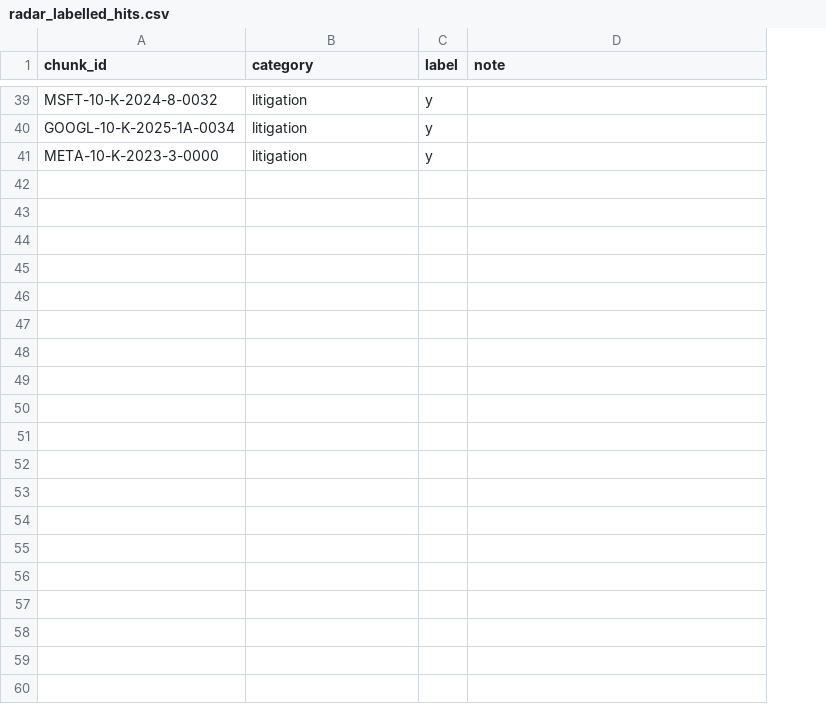
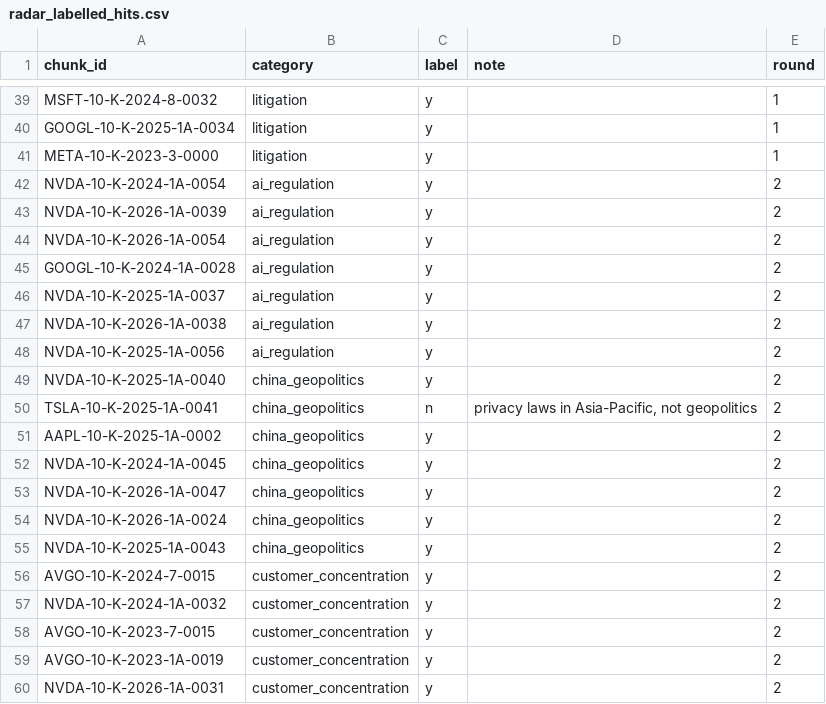
Before and after one commit to dmp009/sec-filings-ai-analyst, a CSV file: docs/design/radar_labelled_hits.csv, drawn as a sheet; only a part is shown, gaps mark what is left out; the diff covers the shown part only; the diff names each change by its address in the sheet, - before the commit and + after, or states it on an @@ line.

```diff
--- a/docs/design/radar_labelled_hits.csv
+++ b/docs/design/radar_labelled_hits.csv
+column E (round), rows 39-41: all 1
+row 42: NVDA-10-K-2024-1A-0054 | ai_regulation | y |  | 2
+row 43: NVDA-10-K-2026-1A-0039 | ai_regulation | y |  | 2
+row 44: NVDA-10-K-2026-1A-0054 | ai_regulation | y |  | 2
+row 45: GOOGL-10-K-2024-1A-0028 | ai_regulation | y |  | 2
+row 46: NVDA-10-K-2025-1A-0037 | ai_regulation | y |  | 2
+row 47: NVDA-10-K-2026-1A-0038 | ai_regulation | y |  | 2
+row 48: NVDA-10-K-2025-1A-0056 | ai_regulation | y |  | 2
+row 49: NVDA-10-K-2025-1A-0040 | china_geopolitics | y |  | 2
+row 50: TSLA-10-K-2025-1A-0041 | china_geopolitics | n | privacy laws in Asia-Pacific, not geopolitics | 2
+row 51: AAPL-10-K-2025-1A-0002 | china_geopolitics | y |  | 2
+row 52: NVDA-10-K-2024-1A-0045 | china_geopolitics | y |  | 2
+row 53: NVDA-10-K-2026-1A-0047 | china_geopolitics | y |  | 2
+row 54: NVDA-10-K-2026-1A-0024 | china_geopolitics | y |  | 2
+row 55: NVDA-10-K-2025-1A-0043 | china_geopolitics | y |  | 2
+row 56: AVGO-10-K-2024-7-0015 | customer_concentration | y |  | 2
+row 57: NVDA-10-K-2024-1A-0032 | customer_concentration | y |  | 2
+row 58: AVGO-10-K-2023-7-0015 | customer_concentration | y |  | 2
+row 59: AVGO-10-K-2023-1A-0019 | customer_concentration | y |  | 2
+row 60: NVDA-10-K-2026-1A-0031 | customer_concentration | y |  | 2
```
Also changed, not shown: 21 added rows elsewhere in this file, 4 other files.
